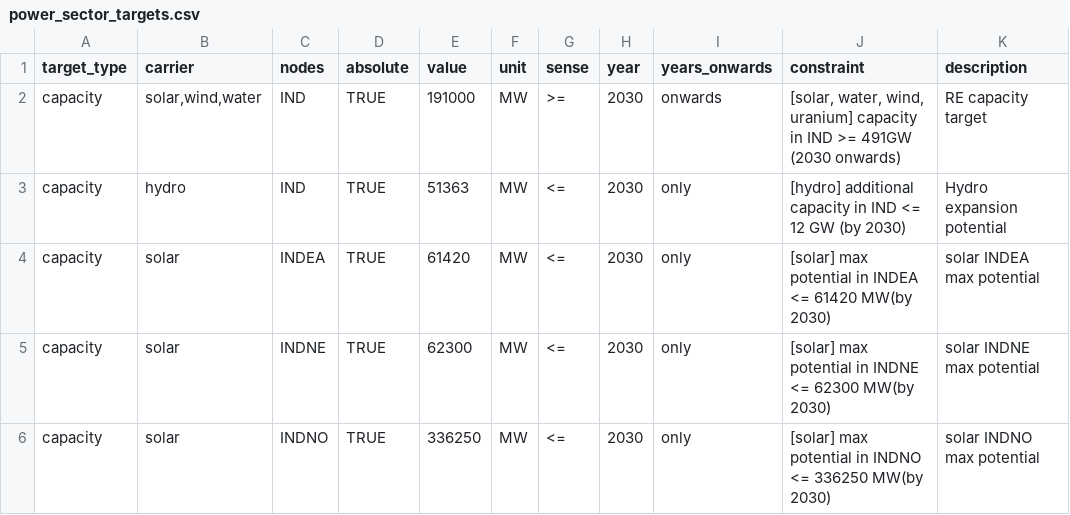
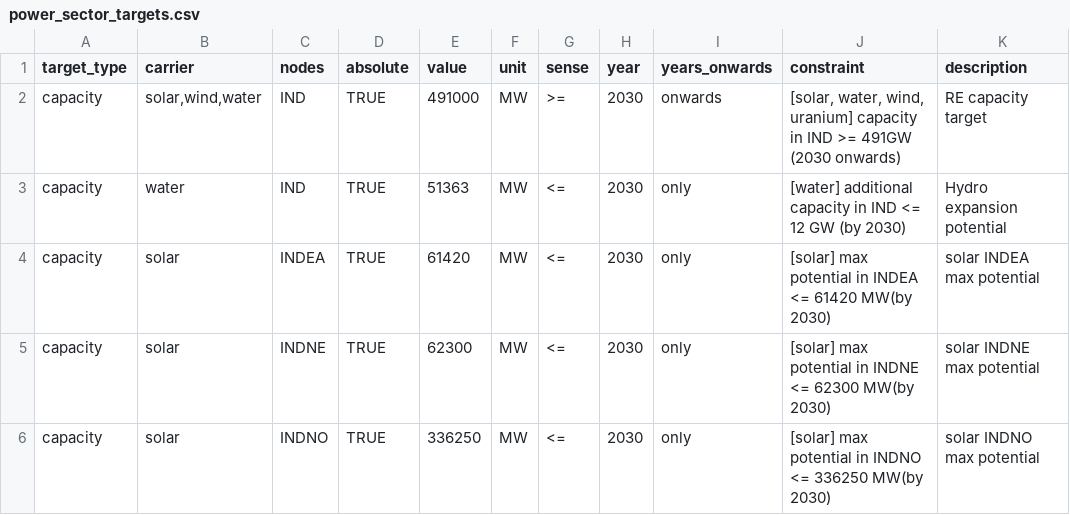
Before and after one commit to transition-zero/tza-pypsa, a CSV file: stock_models/India/power_sector_targets.csv, drawn as a sheet; only a part is shown; the diff names each change by its address in the sheet, - before the commit and + after, or states it on an @@ line.

```diff
--- a/stock_models/India/power_sector_targets.csv
+++ b/stock_models/India/power_sector_targets.csv
-E2 (value): 191000
+E2 (value): 491000
-B3 (carrier): hydro
+B3 (carrier): water
-J3 (constraint): [hydro] additional capacity…
+J3 (constraint): [water] additional capacity…
```
Also changed, not shown: stock_models/India/generators.csv, stock_models/India/storage_units.csv, 2 other files.
